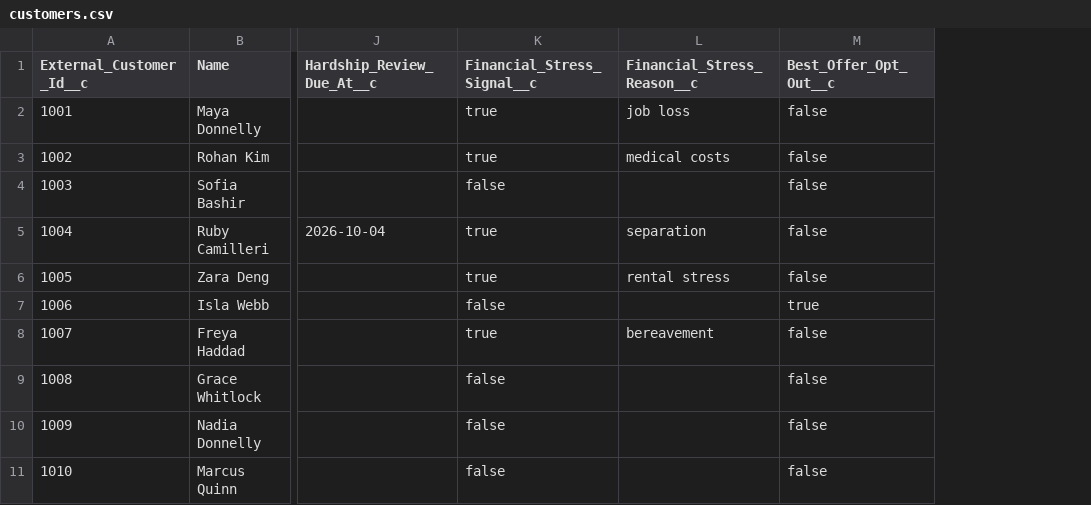
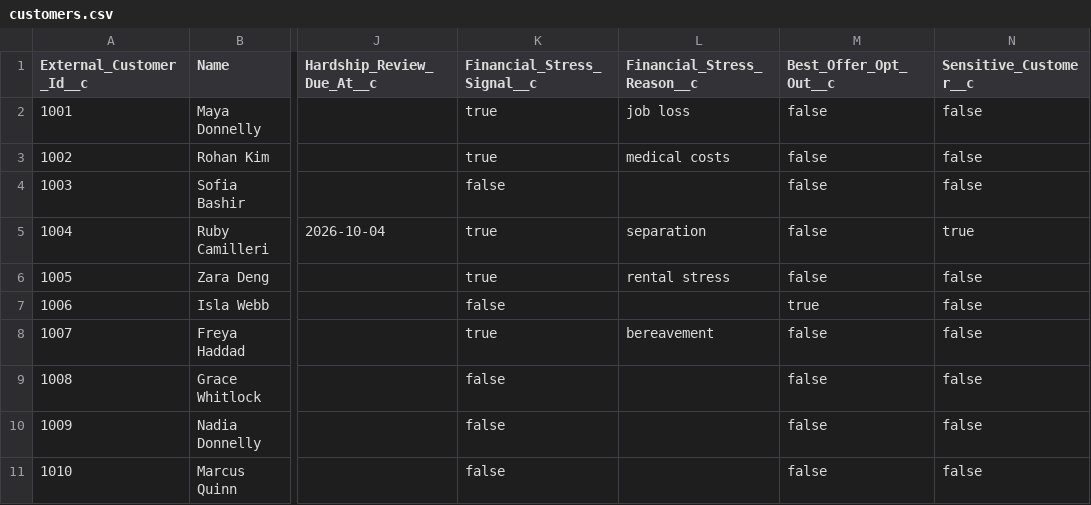
Before and after one commit to ORANGECRAB13/c0mpiledHack, a CSV file: salesforce/data/customers.csv, drawn as a sheet; only a part is shown, gaps mark what is left out; the diff names each change by its address in the sheet, - before the commit and + after, or states it on an @@ line.

```diff
--- a/salesforce/data/customers.csv
+++ b/salesforce/data/customers.csv
+column N (Sensitive_Customer__c), rows 2-11: false | false | false | true | false | false | false | false | false | false
```
Also changed, not shown: 10 other files.
